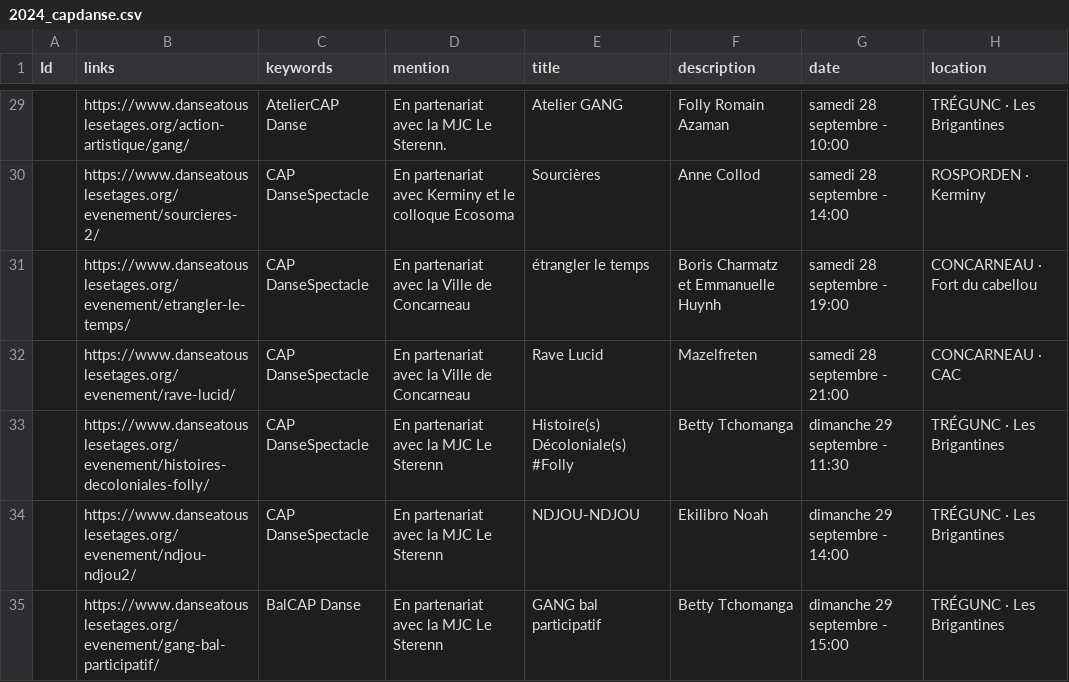
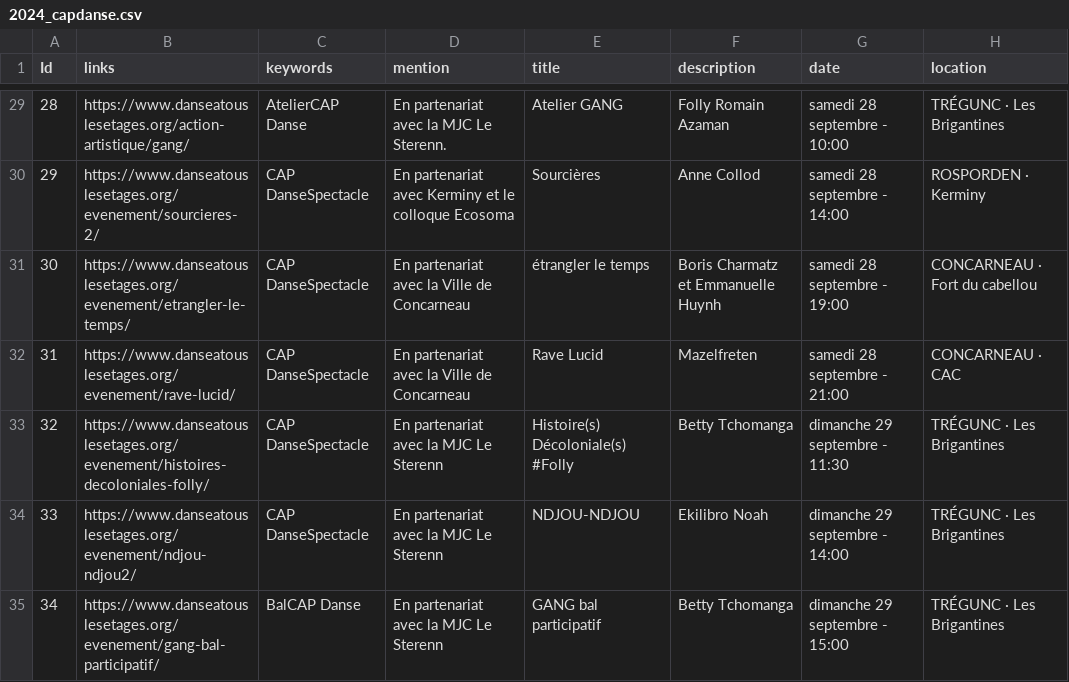
Before and after one commit to geekks/kerlandrier, a CSV file: scraping/archives/2024_cap_danse/2024_capdanse.csv, drawn as a sheet; only a part is shown, gaps mark what is left out; the diff covers the shown part only.

```diff
--- a/scraping/archives/2024_cap_danse/2024_capdanse.csv
+++ b/scraping/archives/2024_cap_danse/2024_capdanse.csv
@@ -29,7 +29,7 @@ Id,links,keywords,mention,title,description,date,location
-,https://www.danseatouslesetages.org/action-artistique/gang/,AtelierCAP Danse,En partenariat avec la MJC Le Sterenn.,Atelier GANG,Folly Romain Azaman,samedi 28 septembre - 10:00,TRÉGUNC · Les Brigantines
-,https://www.danseatouslesetages.org/evenement/sourcieres-2/,CAP DanseSpectacle,En partenariat avec Kerminy et le colloque Ecosoma,Sourcières,Anne Collod,samedi 28 septembre - 14:00,ROSPORDEN · Kerminy
-,https://www.danseatouslesetages.org/evenement/etrangler-le-temps/,CAP DanseSpectacle,En partenariat avec la Ville de Concarneau,étrangler le temps,Boris Charmatz et Emmanuelle Huynh,samedi 28 septembre - 19:00,CONCARNEAU · Fort du cabellou
-,https://www.danseatouslesetages.org/evenement/rave-lucid/,CAP DanseSpectacle,En partenariat avec la Ville de Concarneau,Rave Lucid,Mazelfreten,samedi 28 septembre - 21:00,CONCARNEAU · CAC
-,https://www.danseatouslesetages.org/evenement/histoires-decoloniales-folly/,CAP DanseSpectacle,En partenariat avec la MJC Le Sterenn,Histoire(s) Décoloniale(s) #Folly,Betty Tchomanga,dimanche 29 septembre - 11:30,TRÉGUNC · Les Brigantines
-,https://www.danseatouslesetages.org/evenement/ndjou-ndjou2/,CAP DanseSpectacle,En partenariat avec la MJC Le Sterenn,NDJOU-NDJOU,Ekilibro Noah,dimanche 29 septembre - 14:00,TRÉGUNC · Les Brigantines
-,https://www.danseatouslesetages.org/evenement/gang-bal-participatif/,BalCAP Danse,En partenariat avec la MJC Le Sterenn,GANG bal participatif,Betty Tchomanga,dimanche 29 septembre - 15:00,TRÉGUNC · Les Brigantines
+28,https://www.danseatouslesetages.org/action-artistique/gang/,AtelierCAP Danse,En partenariat avec la MJC Le Sterenn.,Atelier GANG,Folly Romain Azaman,samedi 28 septembre - 10:00,TRÉGUNC · Les Brigantines
+29,https://www.danseatouslesetages.org/evenement/sourcieres-2/,CAP DanseSpectacle,En partenariat avec Kerminy et le colloque Ecosoma,Sourcières,Anne Collod,samedi 28 septembre - 14:00,ROSPORDEN · Kerminy
+30,https://www.danseatouslesetages.org/evenement/etrangler-le-temps/,CAP DanseSpectacle,En partenariat avec la Ville de Concarneau,étrangler le temps,Boris Charmatz et Emmanuelle Huynh,samedi 28 septembre - 19:00,CONCARNEAU · Fort du cabellou
+31,https://www.danseatouslesetages.org/evenement/rave-lucid/,CAP DanseSpectacle,En partenariat avec la Ville de Concarneau,Rave Lucid,Mazelfreten,samedi 28 septembre - 21:00,CONCARNEAU · CAC
+32,https://www.danseatouslesetages.org/evenement/histoires-decoloniales-folly/,CAP DanseSpectacle,En partenariat avec la MJC Le Sterenn,Histoire(s) Décoloniale(s) #Folly,Betty Tchomanga,dimanche 29 septembre - 11:30,TRÉGUNC · Les Brigantines
+33,https://www.danseatouslesetages.org/evenement/ndjou-ndjou2/,CAP DanseSpectacle,En partenariat avec la MJC Le Sterenn,NDJOU-NDJOU,Ekilibro Noah,dimanche 29 septembre - 14:00,TRÉGUNC · Les Brigantines
+34,https://www.danseatouslesetages.org/evenement/gang-bal-participatif/,BalCAP Danse,En partenariat avec la MJC Le Sterenn,GANG bal participatif,Betty Tchomanga,dimanche 29 septembre - 15:00,TRÉGUNC · Les Brigantines
```
Also changed, not shown: 29 edited cells elsewhere in this file, 2 other files.
